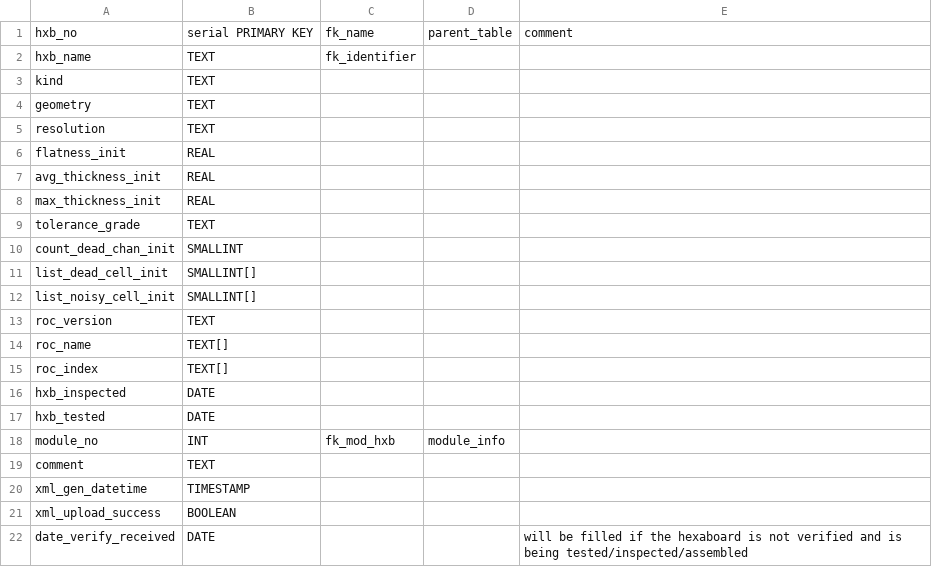
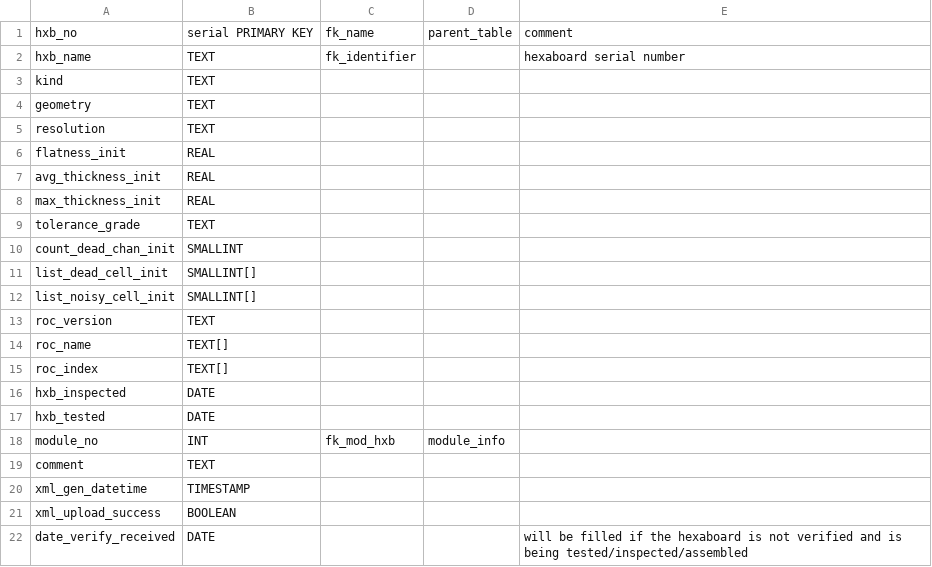
Before and after one commit to cmu-hgc-mac/HGC_DB_postgres, a CSV file: dbase_info/postgres_tables/hexaboard.csv, drawn as a sheet.

Commit message:
Update hexaboard.csv

```diff
--- a/dbase_info/postgres_tables/hexaboard.csv
+++ b/dbase_info/postgres_tables/hexaboard.csv
@@ -1,3 +1,3 @@
 hxb_no,serial PRIMARY KEY,fk_name,parent_table,comment
-hxb_name,TEXT,fk_identifier,,
+hxb_name,TEXT,fk_identifier,,"hexaboard serial number"
 kind,TEXT,,,
```
